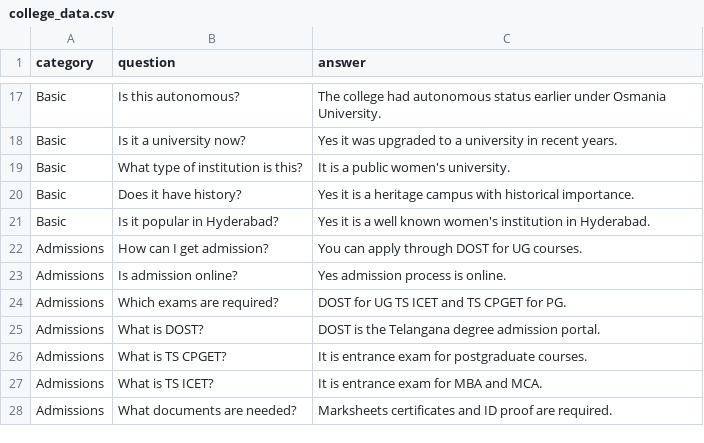
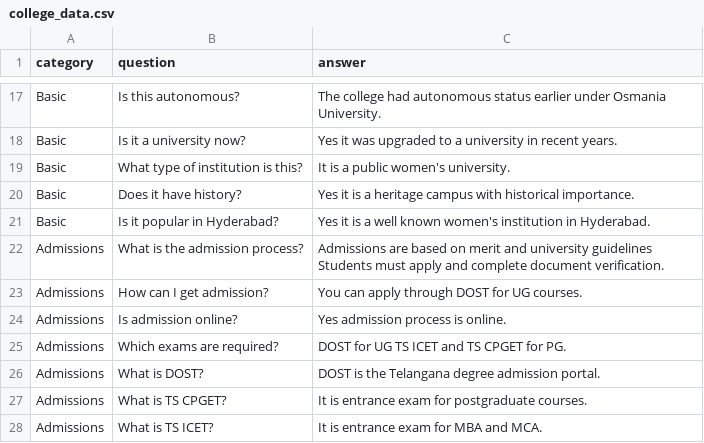
Before and after one commit to ayeshagh9/college-chatbot, a CSV file: college_data.csv, drawn as a sheet; only a part is shown, gaps mark what is left out; the shorter side is filled out with more unchanged rows; the diff names each change by its address in the sheet, - before the commit and + after, or states it on an @@ line.

```diff
--- a/college_data.csv
+++ b/college_data.csv
+row 22: Admissions | What is the admission process? | Admissions are based on merit and university guidelines Students must apply and complete document verification.
```
Also changed, not shown: 1 other file.
